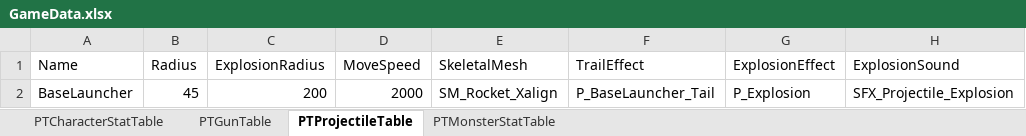
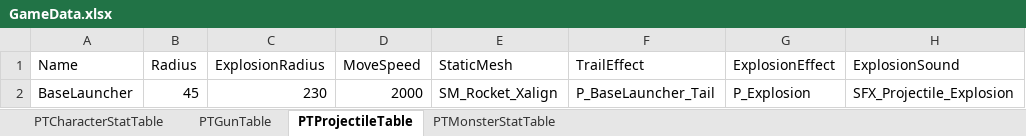
Before and after one commit to realstone2018/Unreal_Portfolio, an Excel workbook: GameData/GameData.xlsx, sheet PTProjectileTable, drawn as a sheet; values as stored, in another font and other column widths than the file's, no borders; the diff names each change by its address in the sheet, - before the commit and + after, or states it on an @@ line.

```diff
--- a/GameData/GameData.xlsx (sheet PTProjectileTable)
+++ b/GameData/GameData.xlsx (sheet PTProjectileTable)
-E1: SkeletalMesh
+E1: StaticMesh
-C2 (ExplosionRadius): 200
+C2 (ExplosionRadius): 230
```
Also changed, not shown: sheet PTGunTable, 12 other files.
